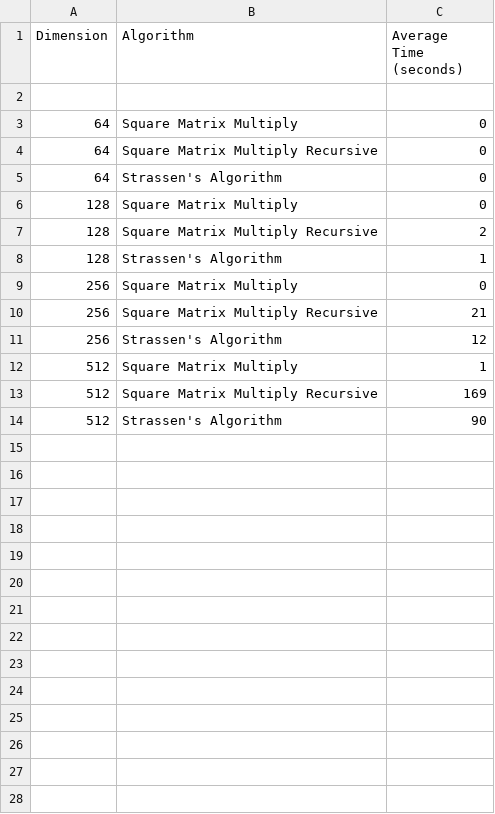
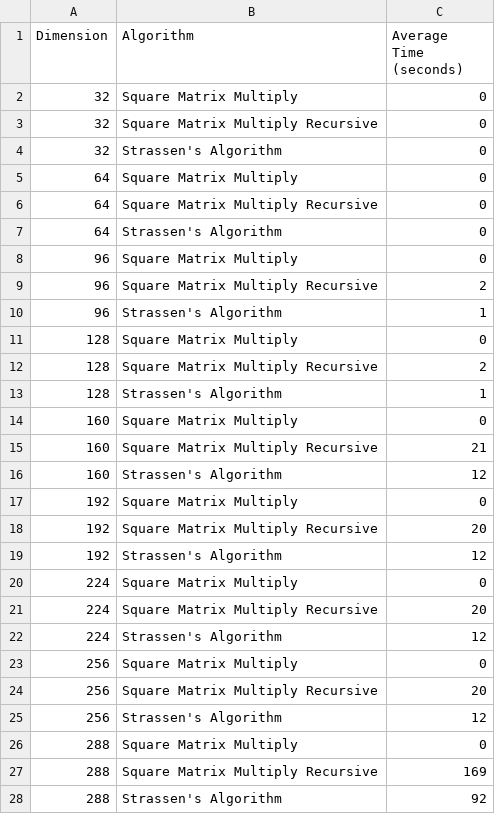
Before and after one commit to nihal-ranchod/COMS4032A---Application-of-Algorithms-Assignments, a CSV file: Assignment 1/matrix_multiplication.csv, drawn as a sheet; only a part is shown; the diff covers the shown part only.

Commit message:
Fix: algorithms working more accurately

```diff
--- a/Assignment 1/matrix_multiplication.csv
+++ b/Assignment 1/matrix_multiplication.csv
@@ -1,3 +1,5 @@
 Dimension, Algorithm, Average Time (seconds)
-
+32, Square Matrix Multiply, 0
+32, Square Matrix Multiply Recursive, 0
+32, Strassen's Algorithm, 0
 64, Square Matrix Multiply, 0
@@ -5,2 +7,5 @@ Dimension, Algorithm, Average Time (seconds)
 64, Strassen's Algorithm, 0
+96, Square Matrix Multiply, 0
+96, Square Matrix Multiply Recursive, 2
+96, Strassen's Algorithm, 1
 128, Square Matrix Multiply, 0
@@ -8,7 +13,16 @@ Dimension, Algorithm, Average Time (seconds)
 128, Strassen's Algorithm, 1
+160, Square Matrix Multiply, 0
+160, Square Matrix Multiply Recursive, 21
+160, Strassen's Algorithm, 12
+192, Square Matrix Multiply, 0
+192, Square Matrix Multiply Recursive, 20
+192, Strassen's Algorithm, 12
+224, Square Matrix Multiply, 0
+224, Square Matrix Multiply Recursive, 20
+224, Strassen's Algorithm, 12
 256, Square Matrix Multiply, 0
-256, Square Matrix Multiply Recursive, 21
+256, Square Matrix Multiply Recursive, 20
 256, Strassen's Algorithm, 12
-512, Square Matrix Multiply, 1
-512, Square Matrix Multiply Recursive, 169
-512, Strassen's Algorithm, 90
+288, Square Matrix Multiply, 0
+288, Square Matrix Multiply Recursive, 169
+288, Strassen's Algorithm, 92
```
Also changed, not shown: 3 added rows elsewhere in this file, 5 other files.
